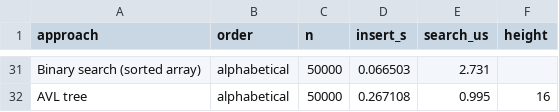
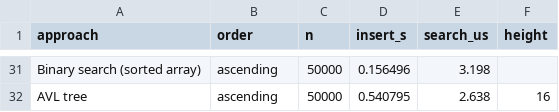
Before and after one commit to haroldalday-cpu/MealPlano, a CSV file: mealplano/benchmarks/results/lookup.csv, drawn as a sheet; only a part is shown, gaps mark what is left out; the diff covers the shown part only; the diff names each change by its address in the sheet, - before the commit and + after, or states it on an @@ line.

```diff
--- a/mealplano/benchmarks/results/lookup.csv
+++ b/mealplano/benchmarks/results/lookup.csv
-B31:B32 (order): alphabetical
+B31:B32 (order): ascending
-D31 (insert_s): 0.066503
+D31 (insert_s): 0.156496
-E31 (search_us): 2.731
+E31 (search_us): 3.198
-D32 (insert_s): 0.267108
+D32 (insert_s): 0.540795
-E32 (search_us): 0.995
+E32 (search_us): 2.638
```
Also changed, not shown: 74 edited cells elsewhere in this file, 14 other files.
